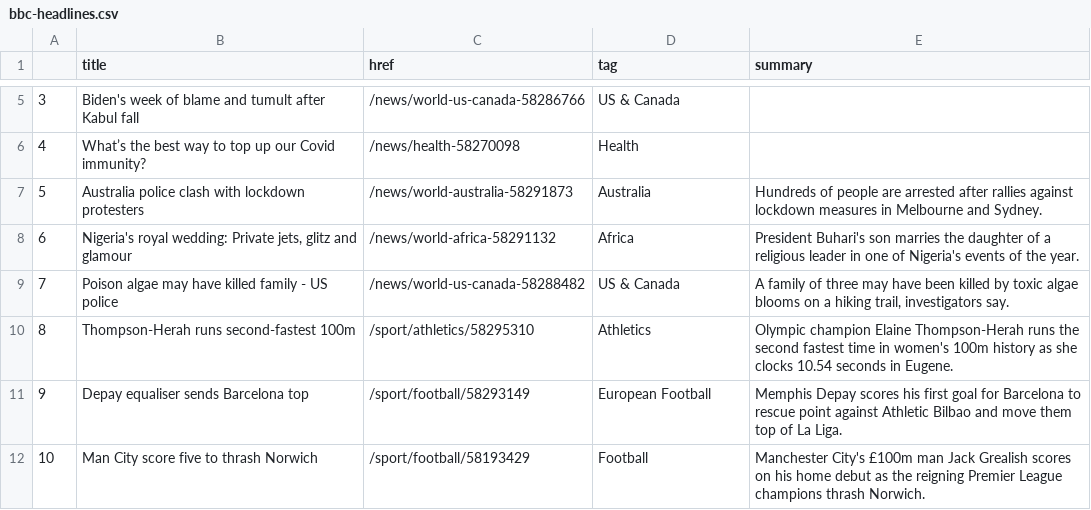
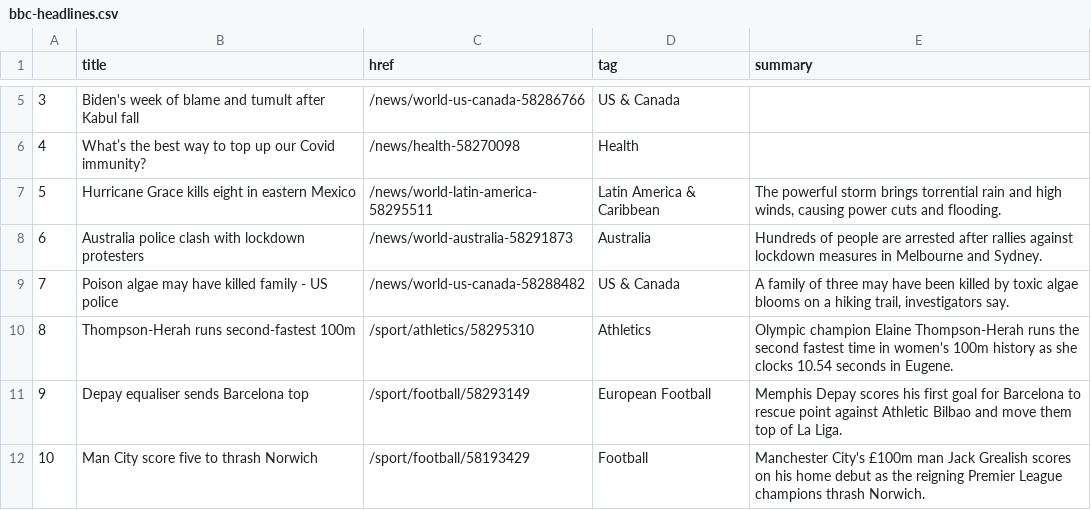
Before and after one commit to kgrumke/automatic-scraper, a CSV file: bbc-headlines.csv, drawn as a sheet; only a part is shown, gaps mark what is left out.

```diff
--- a/bbc-headlines.csv
+++ b/bbc-headlines.csv
@@ -6,4 +6,4 @@
 4,What’s the best way to top up our Covid immunity?,/news/health-58270098,Health,
-5,Australia police clash with lockdown protesters,/news/world-australia-58291873,Australia,Hundreds of people are arrested after rallies against lockdown measures in Melbourne and Sydney.
-6,"Nigeria's royal wedding: Private jets, glitz and glamour",/news/world-africa-58291132,Africa,President Buhari's son marries the daughter of a religious leader in one of Nigeria's events of the year.
+5,Hurricane Grace kills eight in eastern Mexico,/news/world-latin-america-58295511,Latin America & Caribbean,"The powerful storm brings torrential rain and high winds, causing power cuts and flooding."
+6,Australia police clash with lockdown protesters,/news/world-australia-58291873,Australia,Hundreds of people are arrested after rallies against lockdown measures in Melbourne and Sydney.
 7,Poison algae may have killed family - US police,/news/world-us-canada-58288482,US & Canada,"A family of three may have been killed by toxic algae blooms on a hiking trail, investigators say."
```
